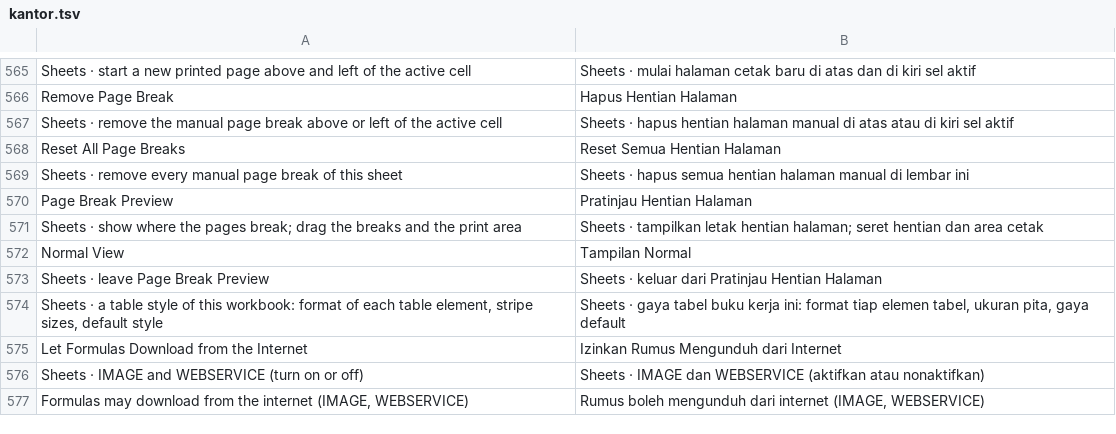
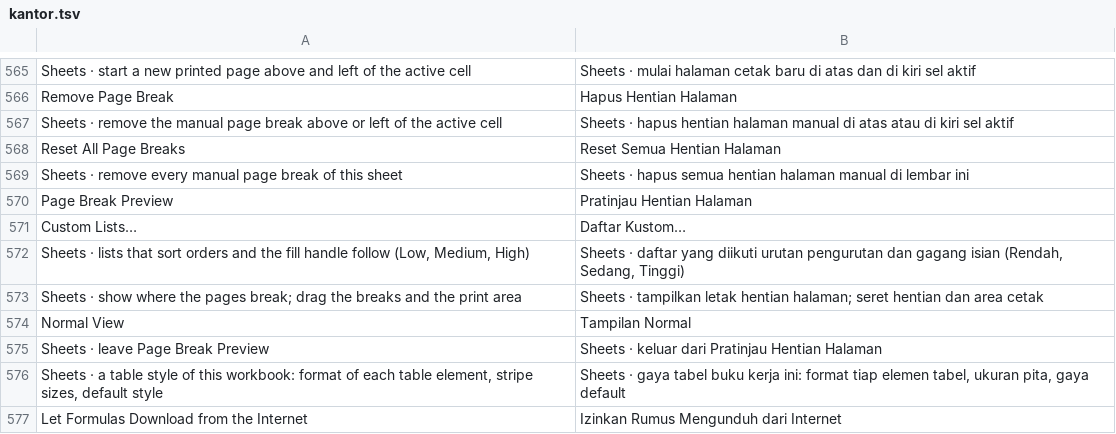
Before and after one commit to dzulfikar08/kantor, a TSV file: crates/kantor_ui/i18n/kantor.tsv, drawn as a sheet; only a part is shown, gaps mark what is left out; the shorter side is filled out with more unchanged rows; the diff names each change by its address in the sheet, - before the commit and + after, or states it on an @@ line.

```diff
--- a/crates/kantor_ui/i18n/kantor.tsv
+++ b/crates/kantor_ui/i18n/kantor.tsv
+row 571: Custom Lists… | Daftar Kustom…
+row 572: Sheets · lists that sort orders and the fill handle follow (Low, Medium, High) | Sheets · daftar yang diikuti urutan pengurutan dan gagang isian (Rendah, Sedang, Tinggi)
```
Also changed, not shown: crates/kantor_ui/i18n/sheets.tsv, 13 other files.
